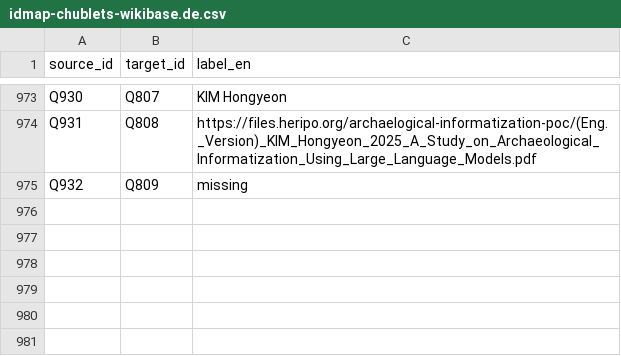
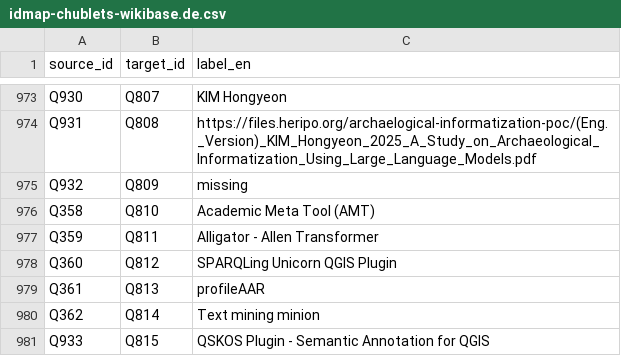
Before and after one commit to n4o-rse/wikibase-federation, a CSV file: usecases/chublets/idmap-chublets-wikibase.de.csv, drawn as a sheet; only a part is shown, gaps mark what is left out.

Commit message:
Chublets push items from wikidata

```diff
--- a/usecases/chublets/idmap-chublets-wikibase.de.csv
+++ b/usecases/chublets/idmap-chublets-wikibase.de.csv
@@ -975 +975,7 @@ Q931,Q808,https://files.heripo.org/archaelogical-informatization-poc/(Eng._Versi
 Q932,Q809,missing
+Q358,Q810,Academic Meta Tool (AMT)
+Q359,Q811,Alligator - Allen Transformer
+Q360,Q812,SPARQLing Unicorn QGIS Plugin
+Q361,Q813,profileAAR
+Q362,Q814,Text mining minion
+Q933,Q815,QSKOS Plugin - Semantic Annotation for QGIS
```
Also changed, not shown: 1 other file.
